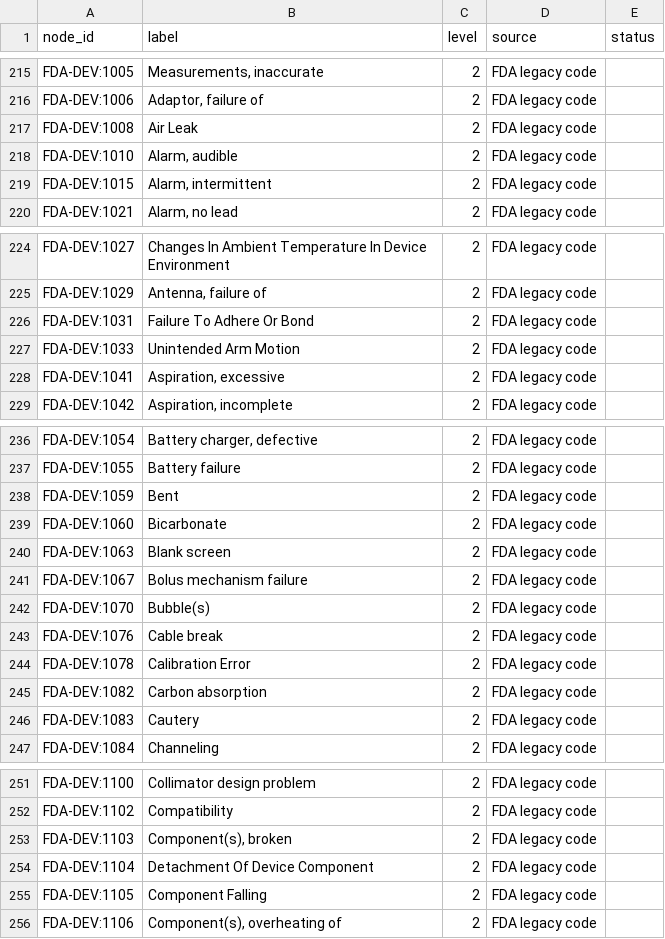
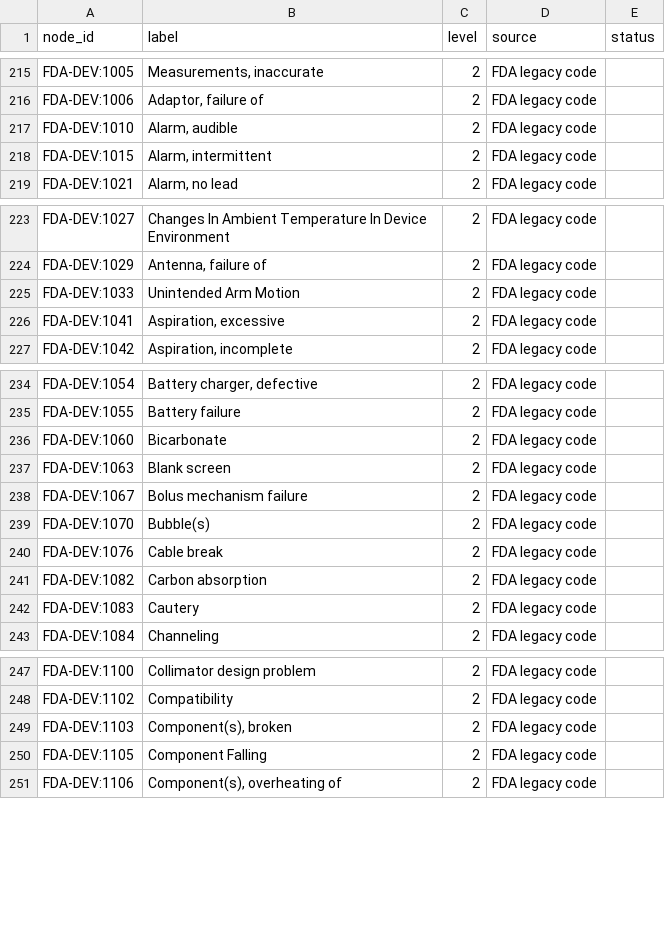
Before and after one commit to ChenyangLi4288/cube_rag, a CSV file: lattices/maude_device/nodes.csv, drawn as a sheet; only a part is shown, gaps mark what is left out; the diff covers the shown part only; the diff names each change by its address in the sheet, - before the commit and + after, or states it on an @@ line.

```diff
--- a/lattices/maude_device/nodes.csv
+++ b/lattices/maude_device/nodes.csv
-row 217: FDA-DEV:1008 | Air Leak | 2 | FDA legacy code
-row 226: FDA-DEV:1031 | Failure To Adhere Or Bond | 2 | FDA legacy code
-row 238: FDA-DEV:1059 | Bent | 2 | FDA legacy code
-row 244: FDA-DEV:1078 | Calibration Error | 2 | FDA legacy code
-row 254: FDA-DEV:1104 | Detachment Of Device Component | 2 | FDA legacy code
```
Also changed, not shown: 3 removed rows elsewhere in this file, lattices/asrs_anomaly/edges.csv, lattices/crosswalk_fda_imdrf.csv, 17 other files.
